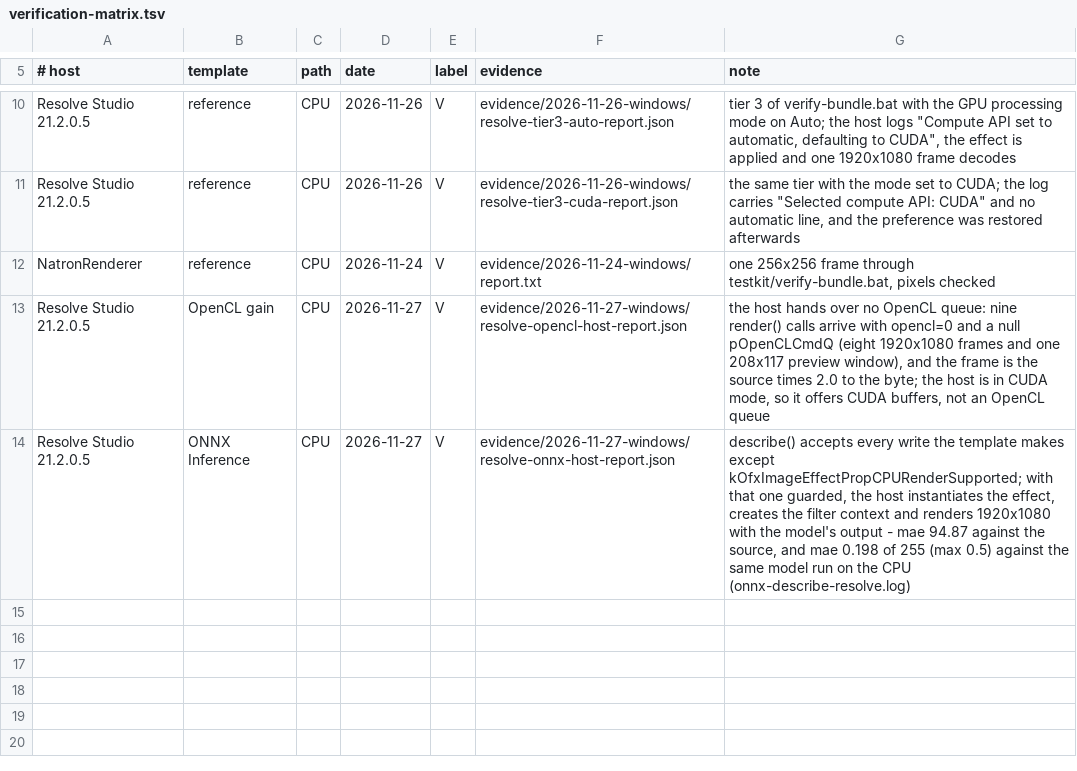
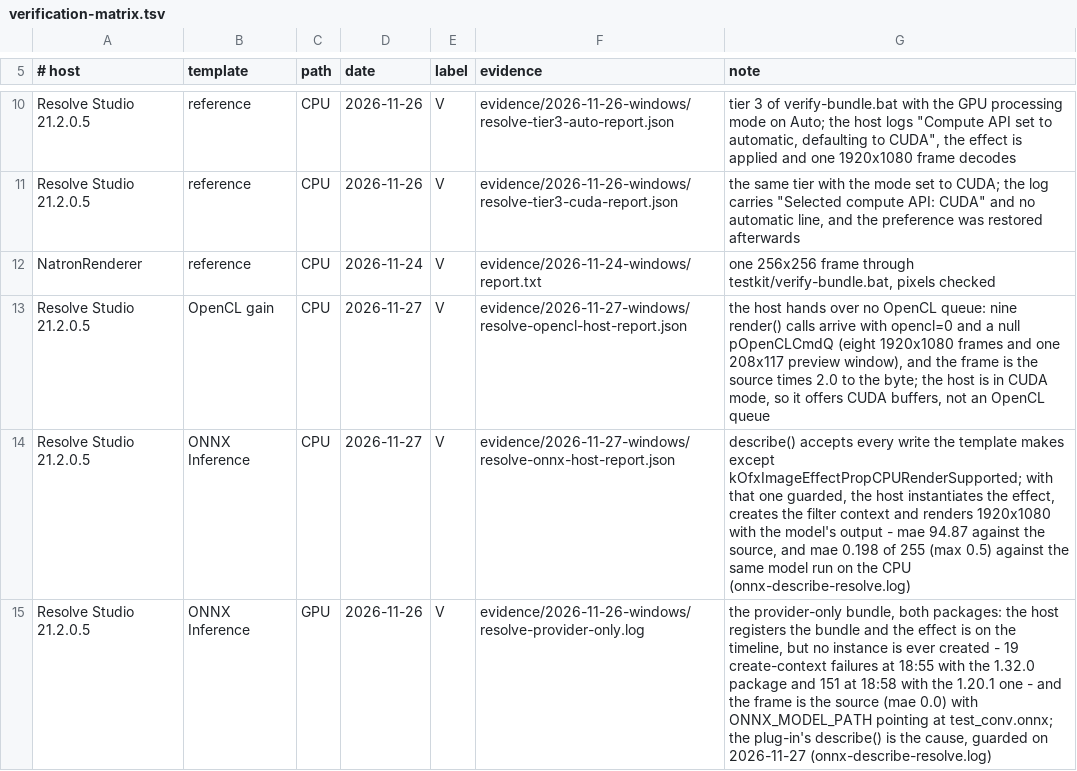
Before and after one commit to cblinde/OFXPluginDeveloper, a TSV file: references/verification-matrix.tsv, drawn as a sheet; only a part is shown, gaps mark what is left out; the diff names each change by its address in the sheet, - before the commit and + after, or states it on an @@ line.

Commit message:
Stop claiming Resolve ran the ONNX plug-in before the guard
The 2026-11-26 provider-only run was recorded as "the host loads the 1.20.1
build, applies it and renders a frame", and its 1.32.0 sibling as "refused
because its provider imports cuBLAS 13". That session's host log carries 151
create-context failures and 15 "Plugin ... is not available" lines at 18:58, and
the frame is the source (mae 0.0) with ONNX_MODEL_PATH pointing at test_conv.onnx
- no instance was created, so no provider was ever loaded. The 1.32.0 session at
18:55 failed the same way (19 create-context failures), which leaves the CUDA
major with nothing to explain.

Row 19's why-it-matters cell, packaging-and-install.md section 2 and the evidence
log's header now say what the run measured, with a correction section in the log;
the matrix and the host record gain a row for it - bundle registered, no
instance, frame = source - beside the 2026-11-27 row where the guarded build
renders the model's output.

```diff
--- a/references/verification-matrix.tsv
+++ b/references/verification-matrix.tsv
+row 15: Resolve Studio 21.2.0.5 | ONNX Inference | GPU | 2026-11-26 | V | evidence/2026-11-26-windows/resolve-provider-only.log | the provider-only bundle, both packages: the host registers the bundle and the effect is on the timeline, but no instance is ever created - 19 create-context failures at 18:55 with the 1.32.0 package and 151 at 18:58 with the 1.20.1 one - and the frame is the source (mae 0.0) with ONNX_MODEL_PATH pointing at test_conv.onnx; the plug-in's describe() is the cause, guarded on 2026-11-27 (onnx-describe-resolve.log)
```
Also changed, not shown: 4 other files.
